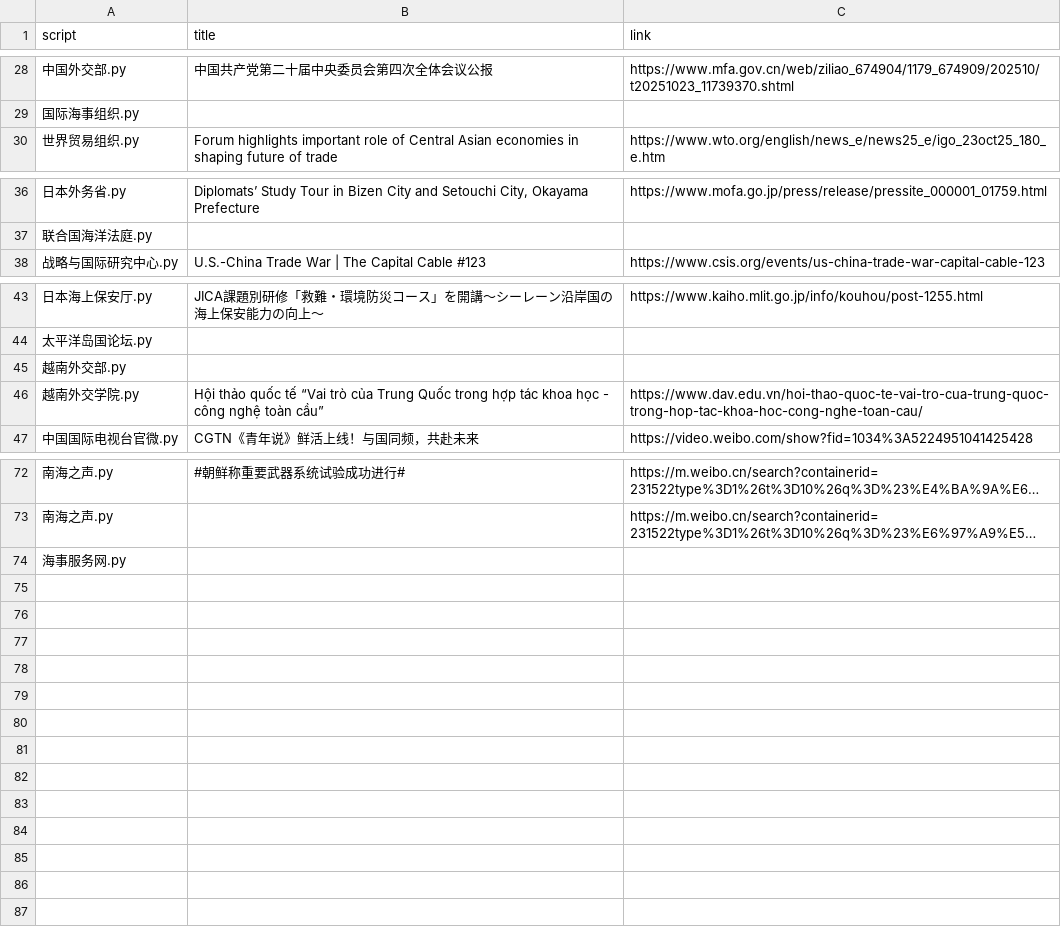
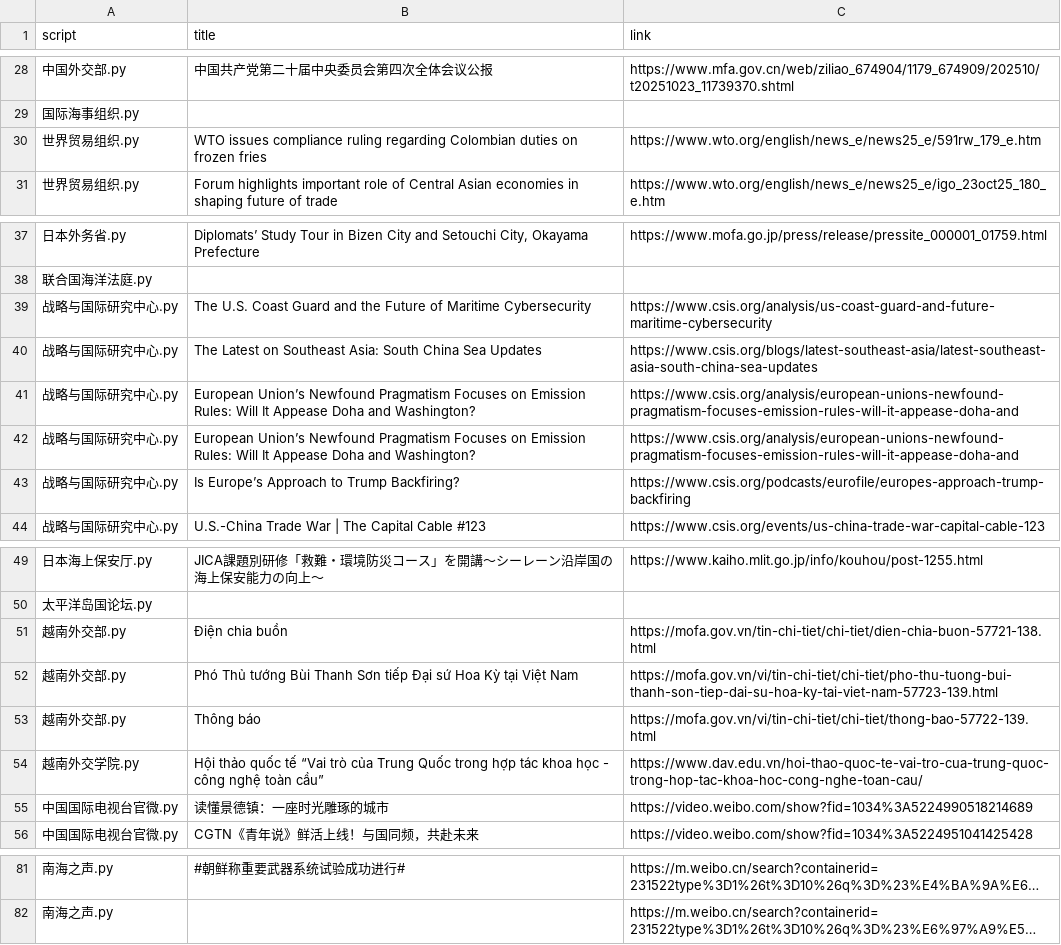
Before and after one commit to KACSH9/---, a CSV file: results_2025-10-23.csv, drawn as a sheet; only a part is shown, gaps mark what is left out; long unchanged cells end in …; removed rows and columns are numbered as before the commit, all else as after; the diff names each change by its address in the sheet, - before the commit and + after, or states it on an @@ line.

```diff
--- a/results_2025-10-23.csv
+++ b/results_2025-10-23.csv
+row 30: 世界贸易组织.py | WTO issues compliance ruling regarding Colombian duties on frozen fries | https://www.wto.org/english/news_e/news25_e/591rw_179_e.htm
+row 39: 战略与国际研究中心.py | The U.S. Coast Guard and the Future of Maritime Cybersecurity | https://www.csis.org/analysis/us-coast-guard-and-future-maritime-cybersecurity
+row 40: 战略与国际研究中心.py | The Latest on Southeast Asia: South China Sea Updates | https://www.csis.org/blogs/latest-southeast-asia/latest-southeast-asia-south-china-sea-updates
+row 41: 战略与国际研究中心.py | European Union’s Newfound Pragmatism Focuses on Emission Rules: Will It Appease Doha and Washington? | https://www.csis.org/analysis/european-unions-newfound-pragmatism-focuses-emission-rules-will-it-appease-doha-and
+row 42: 战略与国际研究中心.py | European Union’s Newfound Pragmatism Focuses on Emission Rules: Will It Appease Doha and Washington? | https://www.csis.org/analysis/european-unions-newfound-pragmatism-focuses-emission-rules-will-it-appease-doha-and
+row 43: 战略与国际研究中心.py | Is Europe’s Approach to Trump Backfiring? | https://www.csis.org/podcasts/eurofile/europes-approach-trump-backfiring
-row 45: 越南外交部.py
+row 51: 越南外交部.py | Điện chia buồn | https://mofa.gov.vn/tin-chi-tiet/chi-tiet/dien-chia-buon-57721-138.html
+row 52: 越南外交部.py | Phó Thủ tướng Bùi Thanh Sơn tiếp Đại sứ Hoa Kỳ tại Việt Nam | https://mofa.gov.vn/vi/tin-chi-tiet/chi-tiet/pho-thu-tuong-bui-thanh-son-tiep-dai-su-hoa-ky-tai-viet-nam-57723-139.html
+row 53: 越南外交部.py | Thông báo | https://mofa.gov.vn/vi/tin-chi-tiet/chi-tiet/thong-bao-57722-139.html
+row 55: 中国国际电视台官微.py | 读懂景德镇：一座时光雕琢的城市 | https://video.weibo.com/show?fid=1034%3A5224990518214689
-row 74: 海事服务网.py
```
